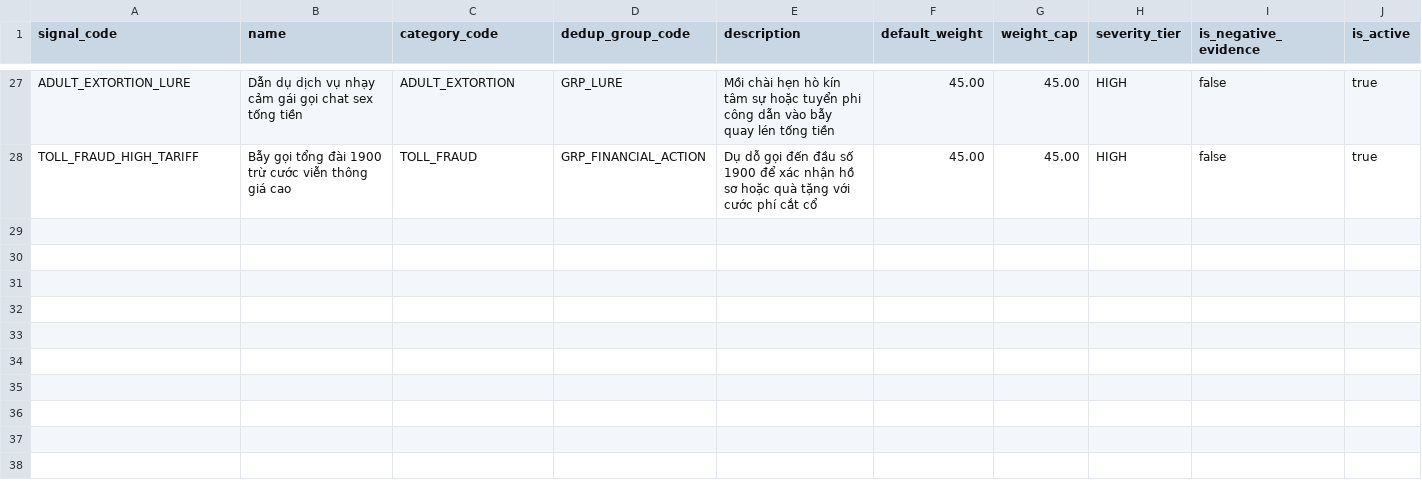
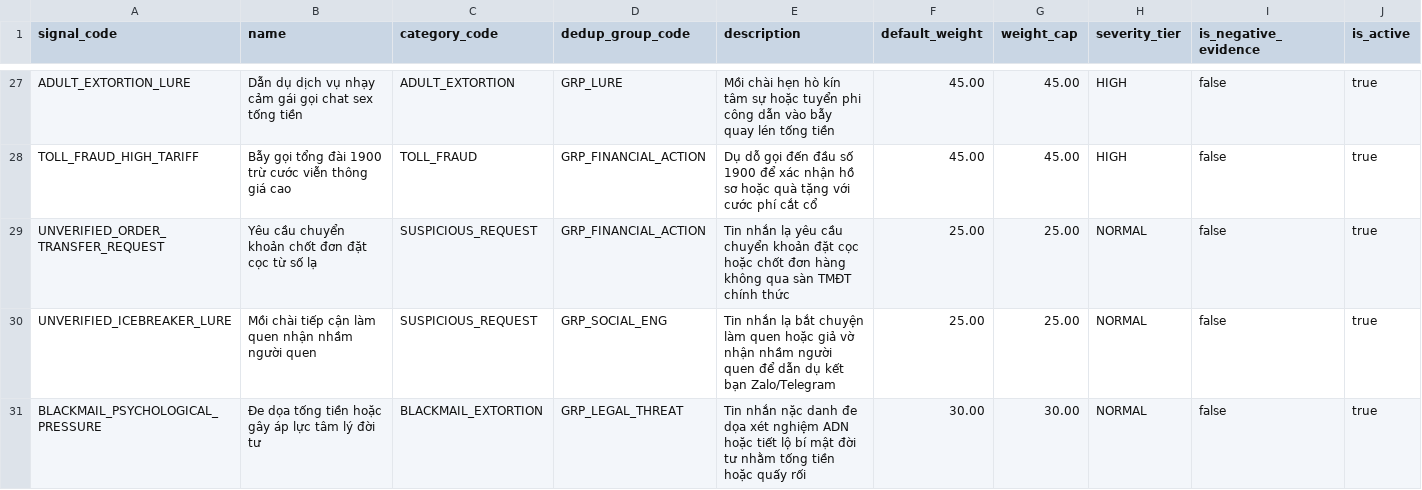
Before and after one commit to Chupiichup/scam_alert, a CSV file: scam_risk_signals.csv, drawn as a sheet; only a part is shown, gaps mark what is left out; the diff names each change by its address in the sheet, - before the commit and + after, or states it on an @@ line.

```diff
--- a/scam_risk_signals.csv
+++ b/scam_risk_signals.csv
+row 29: UNVERIFIED_ORDER_TRANSFER_REQUEST | Yêu cầu chuyển khoản chốt đơn đặt cọc từ số lạ | SUSPICIOUS_REQUEST | GRP_FINANCIAL_ACTION | Tin nhắn lạ yêu cầu chuyển khoản đặt cọc hoặc chốt đơn hàng không qua sàn TMĐT chính thức | 25.00 | 25.00 | NORMAL | false | true
+row 30: UNVERIFIED_ICEBREAKER_LURE | Mồi chài tiếp cận làm quen nhận nhầm người quen | SUSPICIOUS_REQUEST | GRP_SOCIAL_ENG | Tin nhắn lạ bắt chuyện làm quen hoặc giả vờ nhận nhầm người quen để dẫn dụ kết bạn Zalo/Telegram | 25.00 | 25.00 | NORMAL | false | true
+row 31: BLACKMAIL_PSYCHOLOGICAL_PRESSURE | Đe dọa tống tiền hoặc gây áp lực tâm lý đời tư | BLACKMAIL_EXTORTION | GRP_LEGAL_THREAT | Tin nhắn nặc danh đe dọa xét nghiệm ADN hoặc tiết lộ bí mật đời tư nhằm tống tiền hoặc quấy rối | 30.00 | 30.00 | NORMAL | false | true
```
Also changed, not shown: 4 other files.
